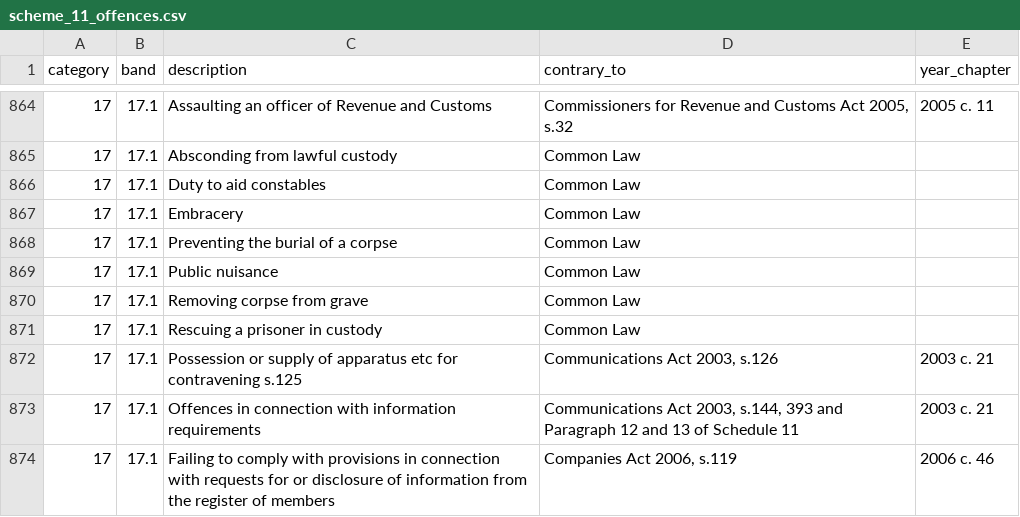
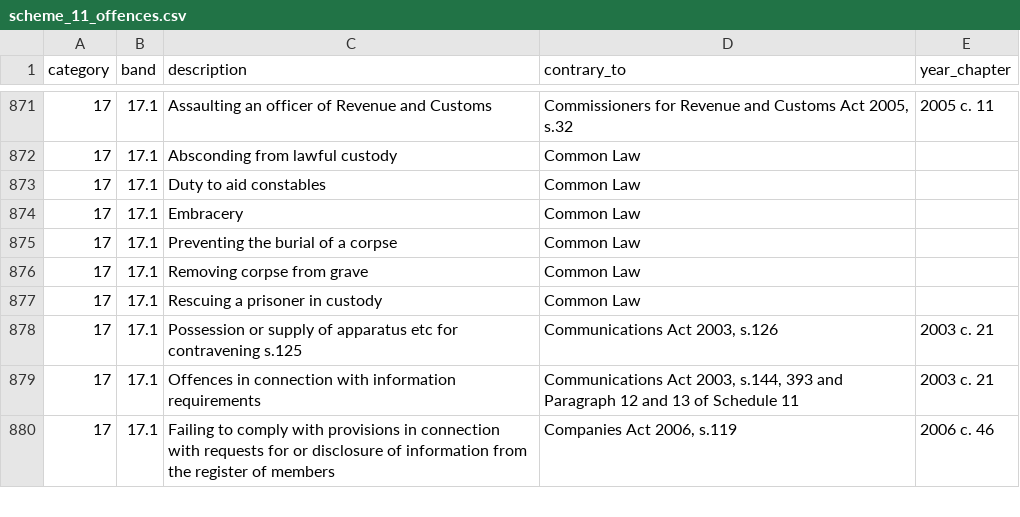
Before and after one commit to ministryofjustice/Claim-for-Crown-Court-Defence, a CSV file: lib/assets/data/scheme_11_offences.csv, drawn as a sheet; only a part is shown, gaps mark what is left out; removed rows and columns are numbered as before the commit, all else as after; the diff covers the shown part only; the diff names each change by its address in the sheet, - before the commit and + after, or states it on an @@ line.

```diff
--- a/lib/assets/data/scheme_11_offences.csv
+++ b/lib/assets/data/scheme_11_offences.csv
-row 869: 17 | 17.1 | Public nuisance | Common Law
```
Also changed, not shown: 7 added rows and 6 removed rows elsewhere in this file.
